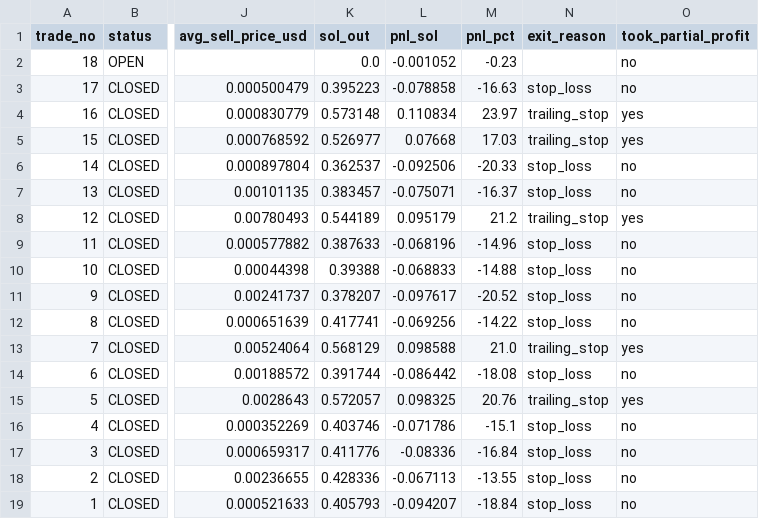
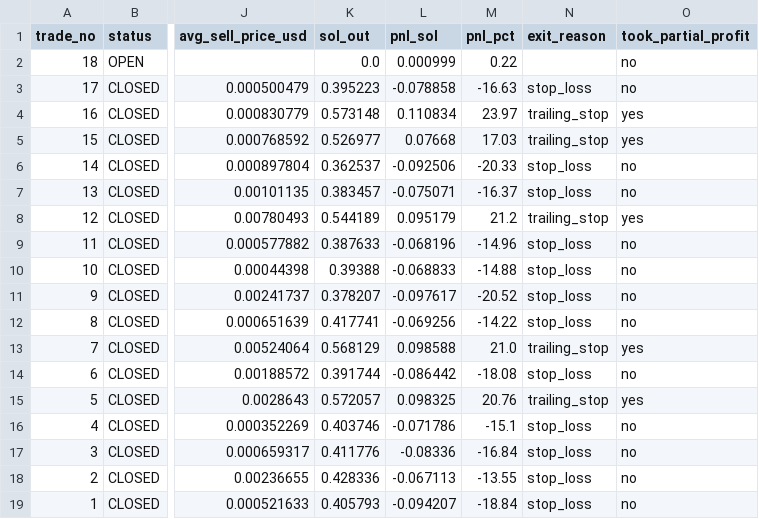
Before and after one commit to ajeebabdulazeez/solana-paper-trader, a CSV file: data/trades.csv, drawn as a sheet; only a part is shown, gaps mark what is left out; the diff names each change by its address in the sheet, - before the commit and + after, or states it on an @@ line.

```diff
--- a/data/trades.csv
+++ b/data/trades.csv
-L2 (pnl_sol): -0.001052
+L2 (pnl_sol): 0.000999
-M2 (pnl_pct): -0.23
+M2 (pnl_pct): 0.22
```
Also changed, not shown: 7 other files.
